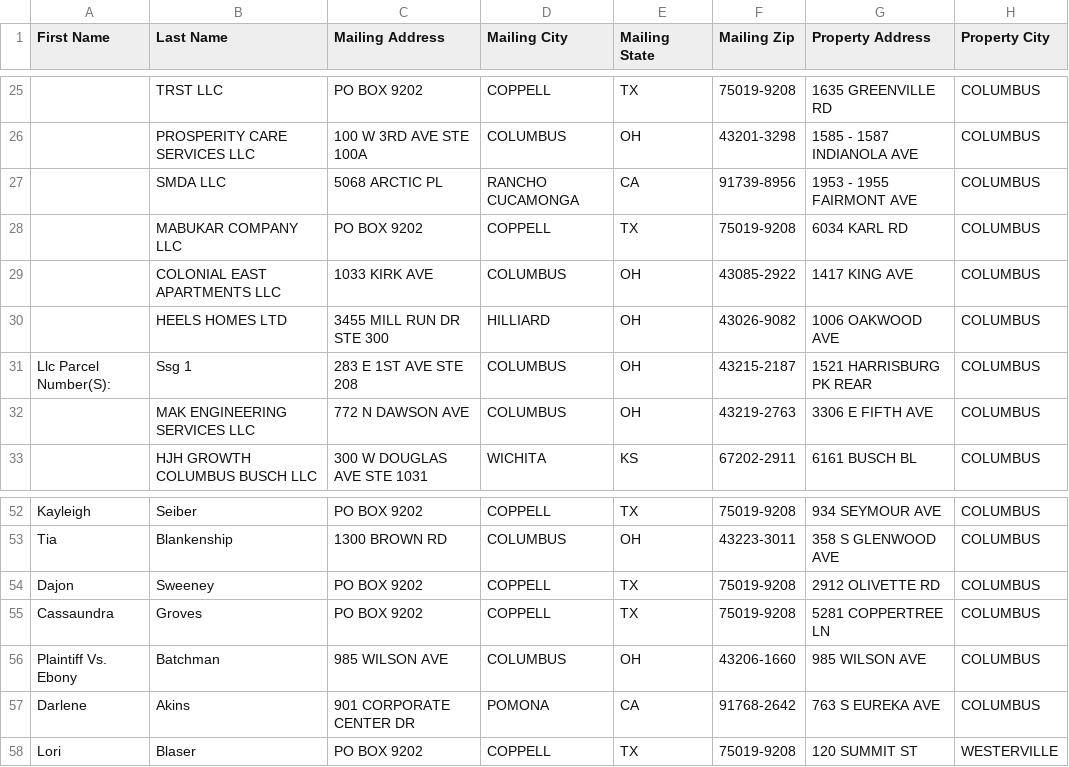
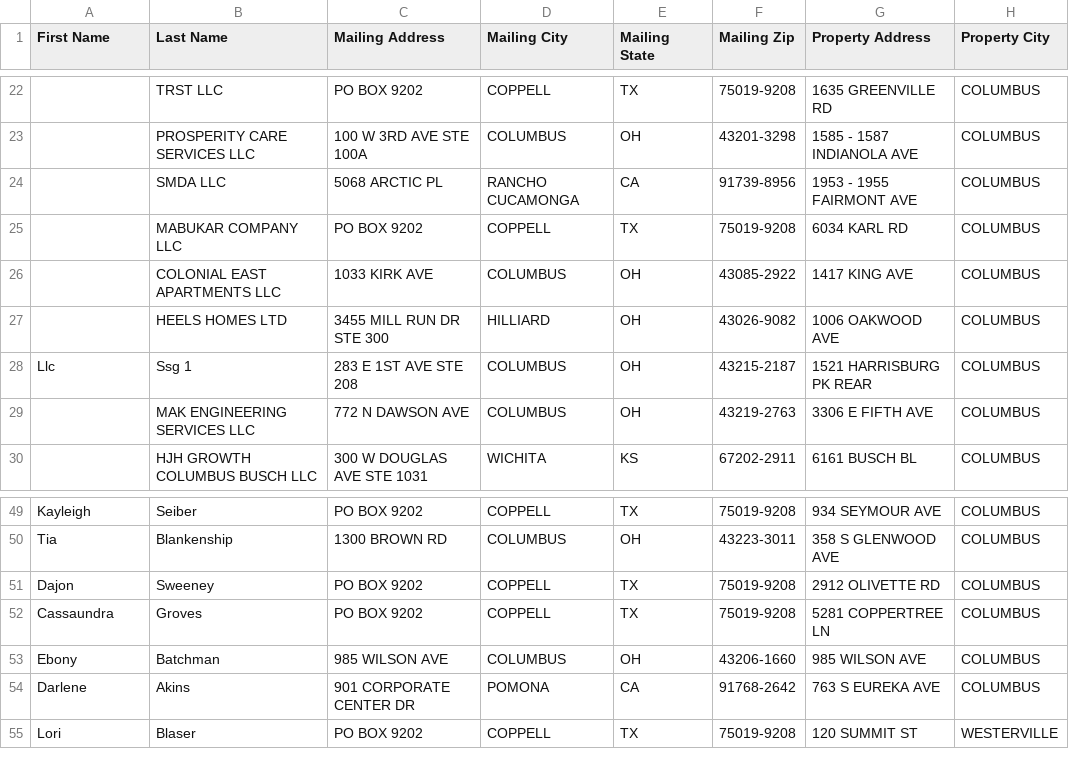
Before and after one commit to mauricewilli572000-cloud/franklin-foreclosure-scraper, a CSV file: dashboard/ghl_export.csv, drawn as a sheet; only a part is shown, gaps mark what is left out; addresses are those after the commit; the diff covers the shown part only; the diff names each change by its address in the sheet, - before the commit and + after, or states it on an @@ line.

```diff
--- a/dashboard/ghl_export.csv
+++ b/dashboard/ghl_export.csv
-A28 (First Name): Llc Parcel Number(S):
+A28 (First Name): Llc
-A53 (First Name): Plaintiff Vs. Ebony
+A53 (First Name): Ebony
```
Also changed, not shown: 3 removed rows and 9 edited cells elsewhere in this file, 3 other files.
